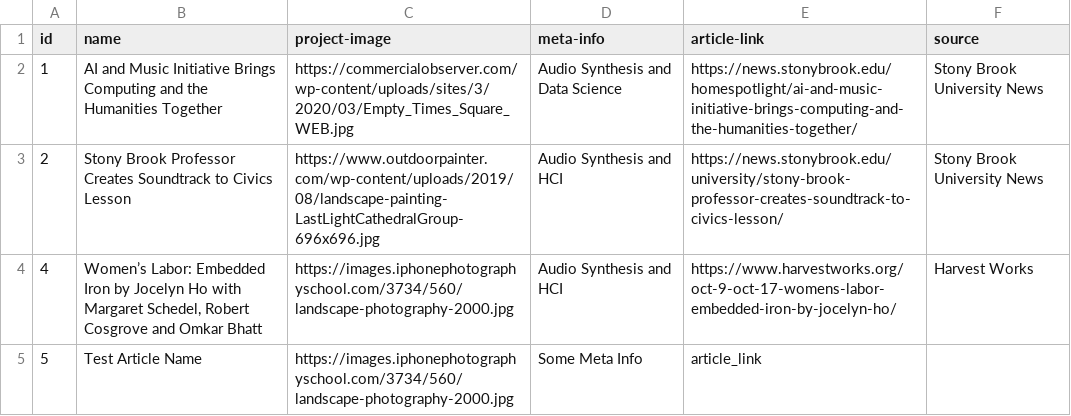
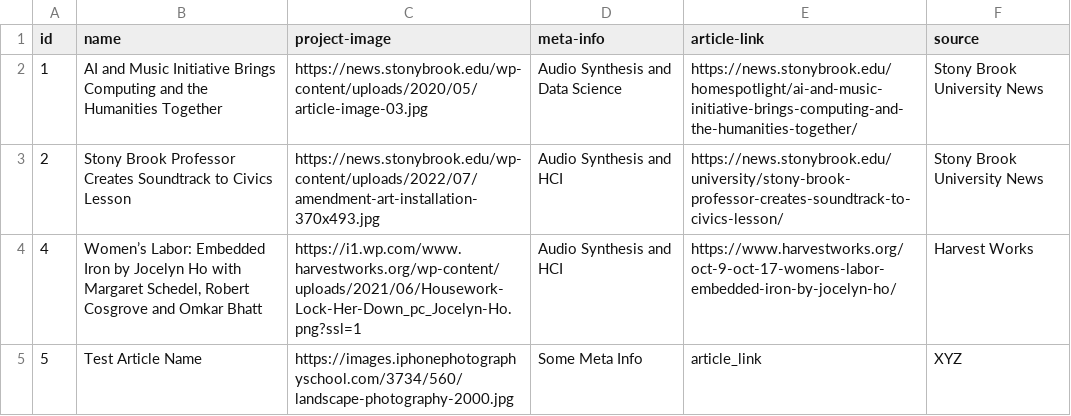
Before and after one commit to OB-0ne/ob1-website, a CSV file: data/article_info.csv, drawn as a sheet.

Commit message:
updated the article image links
- updated image links for all articles
- updated CSS code to ignore image resolution and center it to the block while cropping it for the div

```diff
--- a/data/article_info.csv
+++ b/data/article_info.csv
@@ -1,5 +1,5 @@
 id,name,project-image,meta-info,article-link,source
-1,AI and Music Initiative Brings Computing and the Humanities Together,https://commercialobserver.com/wp-content/uploads/sites/3/2020/03/Empty_Times_Square_WEB.jpg,Audio Synthesis and Data Science,https://news.stonybrook.edu/homespotlight/ai-and-music-initiative-brings-computing-and-the-humanities-together/,Stony Brook University News
-2,Stony Brook Professor Creates Soundtrack to Civics Lesson,https://www.outdoorpainter.com/wp-content/uploads/2019/08/landscape-painting-LastLightCathedralGroup-696x696.jpg,Audio Synthesis and HCI,https://news.stonybrook.edu/university/stony-brook-professor-creates-soundtrack-to-civics-lesson/,Stony Brook University News
-4,"Women’s Labor: Embedded Iron by Jocelyn Ho with Margaret Schedel, Robert Cosgrove and Omkar Bhatt",https://images.iphonephotographyschool.com/3734/560/landscape-photography-2000.jpg,Audio Synthesis and HCI,https://www.harvestworks.org/oct-9-oct-17-womens-labor-embedded-iron-by-jocelyn-ho/,Harvest Works
-5,Test Article Name,https://images.iphonephotographyschool.com/3734/560/landscape-photography-2000.jpg,Some Meta Info,article_link,
+1,AI and Music Initiative Brings Computing and the Humanities Together,https://news.stonybrook.edu/wp-content/uploads/2020/05/article-image-03.jpg,Audio Synthesis and Data Science,https://news.stonybrook.edu/homespotlight/ai-and-music-initiative-brings-computing-and-the-humanities-together/,Stony Brook University News
+2,Stony Brook Professor Creates Soundtrack to Civics Lesson,https://news.stonybrook.edu/wp-content/uploads/2022/07/amendment-art-installation-370x493.jpg,Audio Synthesis and HCI,https://news.stonybrook.edu/university/stony-brook-professor-creates-soundtrack-to-civics-lesson/,Stony Brook University News
+4,"Women’s Labor: Embedded Iron by Jocelyn Ho with Margaret Schedel, Robert Cosgrove and Omkar Bhatt",https://i1.wp.com/www.harvestworks.org/wp-content/uploads/2021/06/Housework-Lock-Her-Down_pc_Jocelyn-Ho.png?ssl=1,Audio Synthesis and HCI,https://www.harvestworks.org/oct-9-oct-17-womens-labor-embedded-iron-by-jocelyn-ho/,Harvest Works
+5,Test Article Name,https://images.iphonephotographyschool.com/3734/560/landscape-photography-2000.jpg,Some Meta Info,article_link,XYZ
```
Also changed, not shown: 2 other files.
